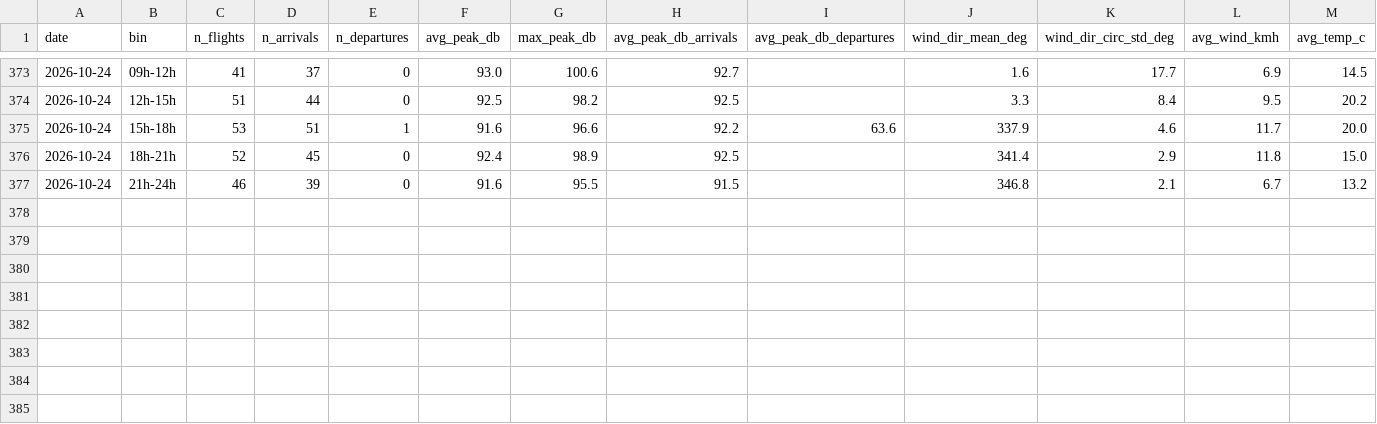
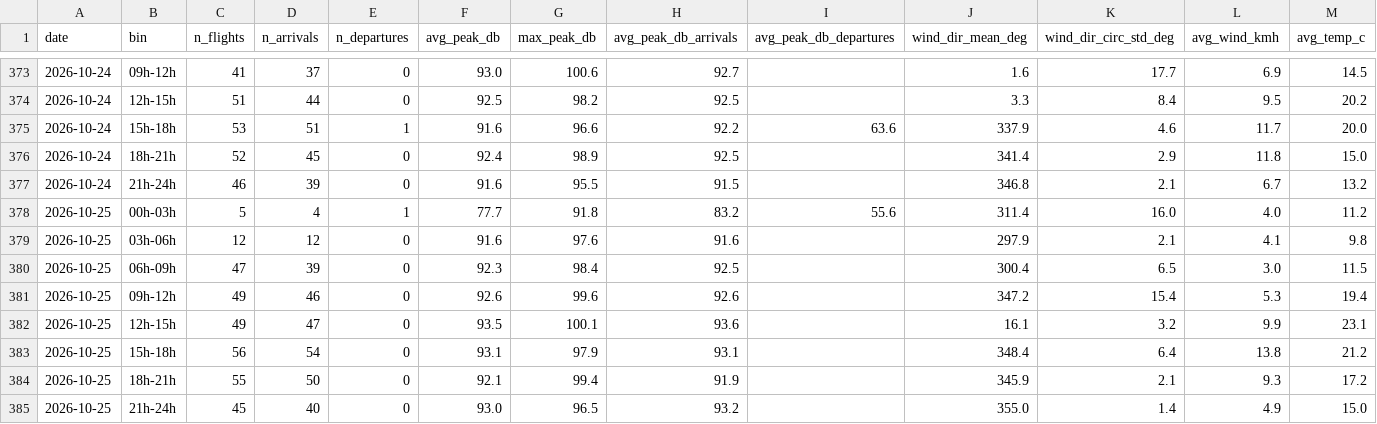
Before and after one commit to lisbonfinals/lisbonfinals.github.io, a CSV file: research-data/noise_weather_3h.csv, drawn as a sheet; only a part is shown, gaps mark what is left out; rows hold the shown columns only; the diff names each change by its address in the sheet, - before the commit and + after, or states it on an @@ line.

```diff
--- a/research-data/noise_weather_3h.csv
+++ b/research-data/noise_weather_3h.csv
+row 378: 2026-10-25 | 00h-03h | 5 | 4 | 1 | 77.7 | 91.8 | 83.2 | 55.6 | 311.4 | 16.0 | 4.0 | 11.2
+row 379: 2026-10-25 | 03h-06h | 12 | 12 | 0 | 91.6 | 97.6 | 91.6 |  | 297.9 | 2.1 | 4.1 | 9.8
+row 380: 2026-10-25 | 06h-09h | 47 | 39 | 0 | 92.3 | 98.4 | 92.5 |  | 300.4 | 6.5 | 3.0 | 11.5
+row 381: 2026-10-25 | 09h-12h | 49 | 46 | 0 | 92.6 | 99.6 | 92.6 |  | 347.2 | 15.4 | 5.3 | 19.4
+row 382: 2026-10-25 | 12h-15h | 49 | 47 | 0 | 93.5 | 100.1 | 93.6 |  | 16.1 | 3.2 | 9.9 | 23.1
+row 383: 2026-10-25 | 15h-18h | 56 | 54 | 0 | 93.1 | 97.9 | 93.1 |  | 348.4 | 6.4 | 13.8 | 21.2
+row 384: 2026-10-25 | 18h-21h | 55 | 50 | 0 | 92.1 | 99.4 | 91.9 |  | 345.9 | 2.1 | 9.3 | 17.2
+row 385: 2026-10-25 | 21h-24h | 45 | 40 | 0 | 93.0 | 96.5 | 93.2 |  | 355.0 | 1.4 | 4.9 | 15.0
```
Also changed, not shown: research-data/lden_daily.csv, research-data/weather_hourly_2026-09.csv, 11 other files.
